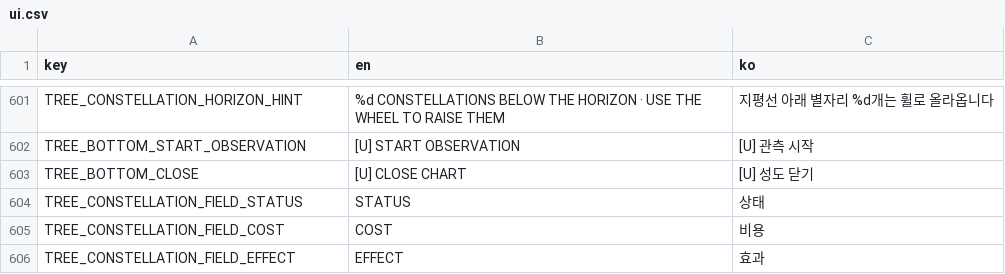
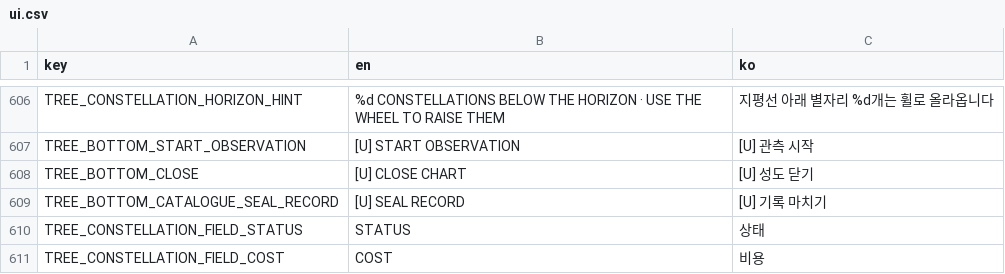
Before and after one commit to frotrue/nightwatch-array, a CSV file: localization/ui.csv, drawn as a sheet; only a part is shown, gaps mark what is left out; the shorter side is filled out with more unchanged rows; the diff covers the shown part only.

```diff
--- a/localization/ui.csv
+++ b/localization/ui.csv
@@ -603,2 +608,3 @@ TREE_BOTTOM_START_OBSERVATION,[U] START OBSERVATION,[U] 관측 시작
 TREE_BOTTOM_CLOSE,[U] CLOSE CHART,[U] 성도 닫기
+TREE_BOTTOM_CATALOGUE_SEAL_RECORD,[U] SEAL RECORD,[U] 기록 마치기
 TREE_CONSTELLATION_FIELD_STATUS,STATUS,상태
```
Also changed, not shown: 13 added rows and 6 removed rows elsewhere in this file, 12 other files.
